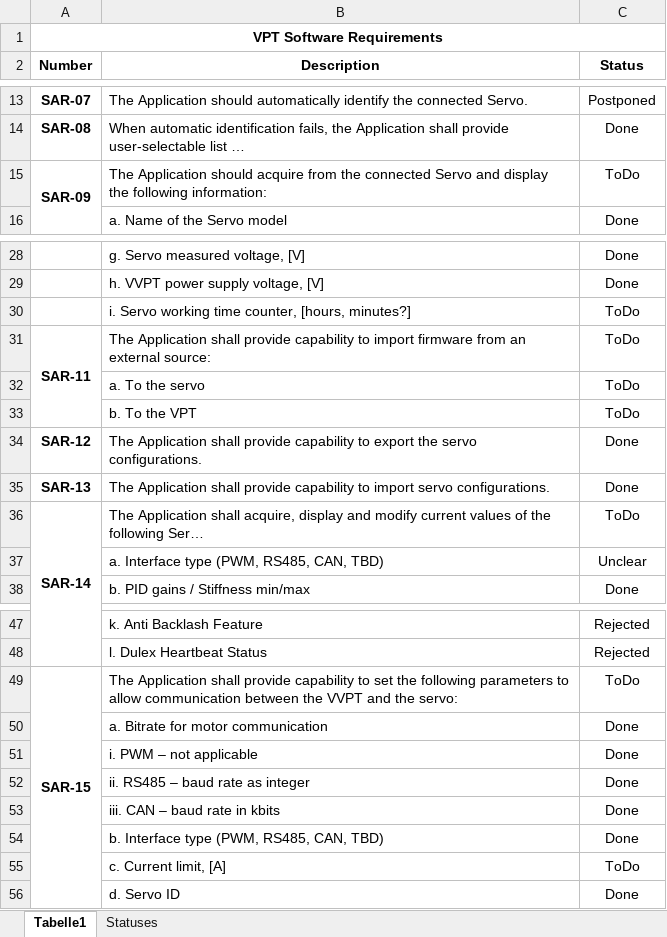
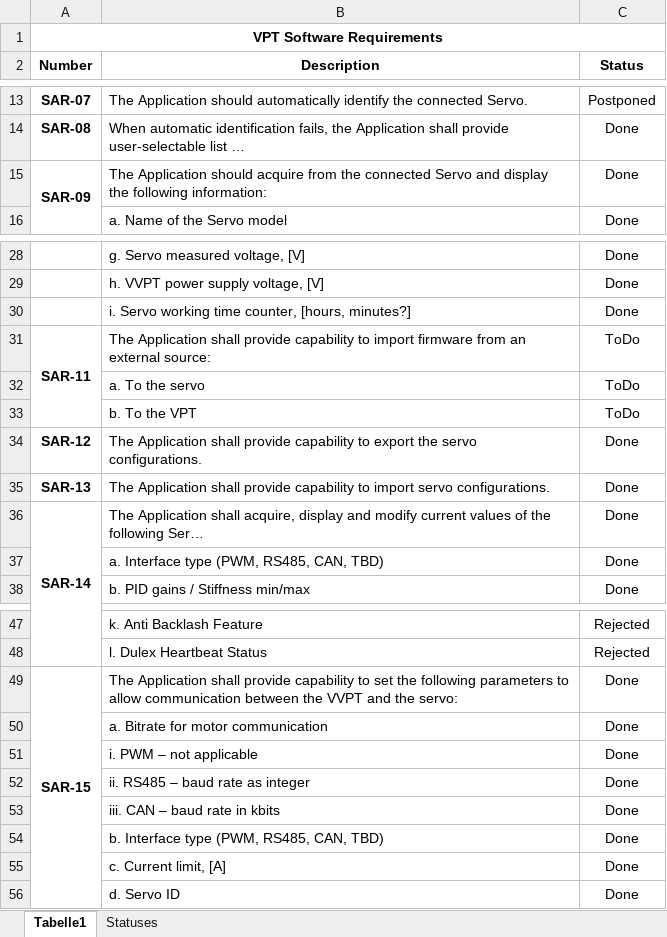
Before and after one commit to Polarisru/vpt_npm, an Excel workbook: doc/VPT_SW_Requirements.xlsx, sheet Tabelle1, drawn as a sheet; only a part is shown, gaps mark what is left out; long unchanged cells end in …; values as stored, in another font and other column widths than the file's, no borders; conditional formats not drawn; the diff covers the shown part only; the diff names each change by its address in the sheet, - before the commit and + after, or states it on an @@ line.

```diff
--- a/doc/VPT_SW_Requirements.xlsx (sheet Tabelle1)
+++ b/doc/VPT_SW_Requirements.xlsx (sheet Tabelle1)
-C15 (Status): ToDo
+C15 (Status): Done
-C30 (Status): ToDo
+C30 (Status): Done
-C36 (Status): ToDo
+C36 (Status): Done
-C37 (Status): Unclear
+C37 (Status): Done
-C49 (Status): ToDo
+C49 (Status): Done
-C55 (Status): ToDo
+C55 (Status): Done
```
Also changed, not shown: 1 edited cell elsewhere in this sheet, 3 other files.
